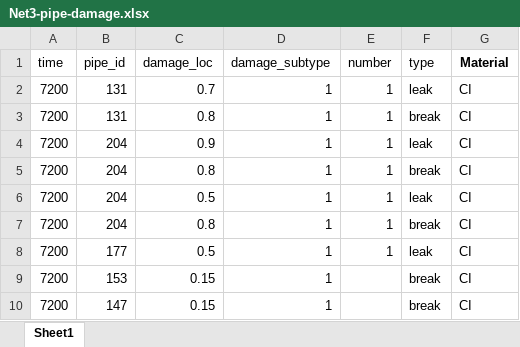
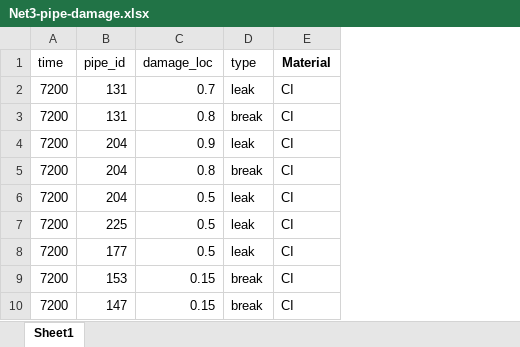
Before and after one commit to snaeimi/REWET, an Excel workbook: rewet/examples/Net3/Damages/Net3-pipe-damage.xlsx, sheet Sheet1, drawn as a sheet; values as stored, in another font and other column widths than the file's, no borders; removed rows and columns are numbered as before the commit, all else as after; the diff names each change by its address in the sheet, - before the commit and + after, or states it on an @@ line.

```diff
--- a/rewet/examples/Net3/Damages/Net3-pipe-damage.xlsx (sheet Sheet1)
+++ b/rewet/examples/Net3/Damages/Net3-pipe-damage.xlsx (sheet Sheet1)
-column D (damage_subtype), rows 2-10: all 1
-column E (number), rows 2-8: all 1
-B7 (pipe_id): 204
+B7 (pipe_id): 225
-C7 (damage_loc): 0.8
+C7 (damage_loc): 0.5
-D7 (type): break
+D7 (type): leak
```
Also changed, not shown: rewet/examples/Net3/Damages/Net3-node-damage.xlsx, rewet/examples/Net3/Damages/Net3_tank_damage.xlsx, 1 other file.
